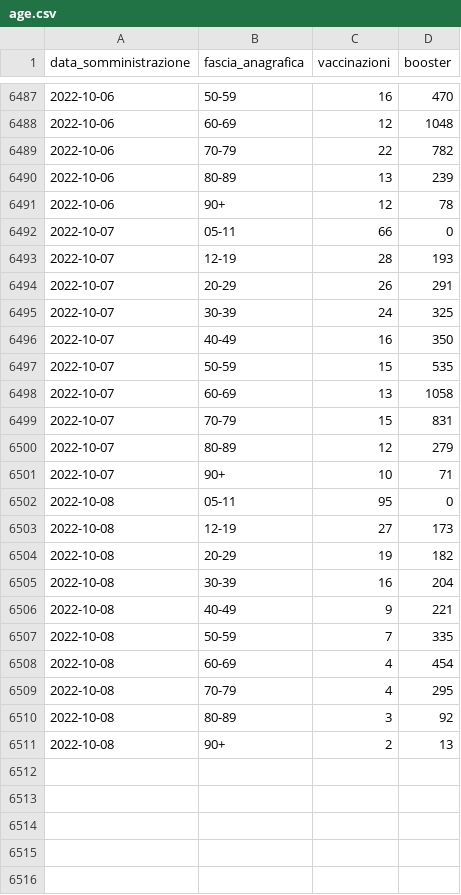
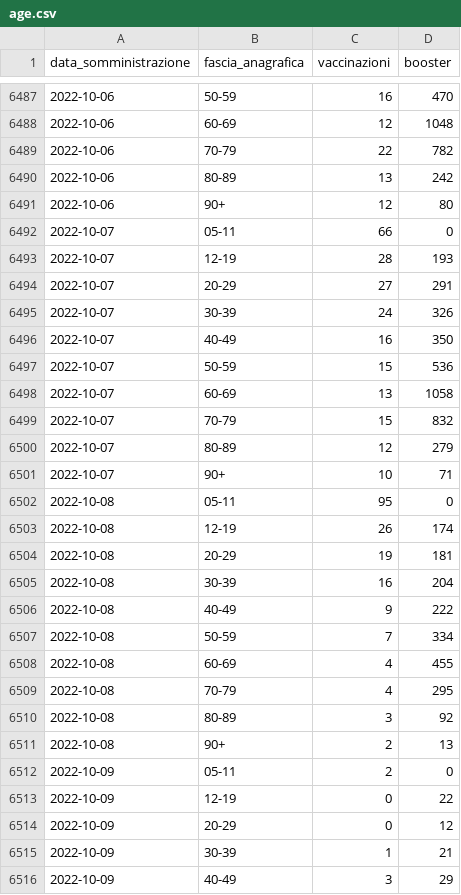
Before and after one commit to floatingpurr/ita-vax-analytics, a CSV file: data/00_ciclo_primario_e_booster/giorno/age.csv, drawn as a sheet; only a part is shown, gaps mark what is left out; the diff covers the shown part only.

```diff
--- a/data/00_ciclo_primario_e_booster/giorno/age.csv
+++ b/data/00_ciclo_primario_e_booster/giorno/age.csv
@@ -6489,12 +6489,12 @@ data_somministrazione,fascia_anagrafica,vaccinazioni,booster
 2022-10-06,70-79,22,782
-2022-10-06,80-89,13,239
-2022-10-06,90+,12,78
+2022-10-06,80-89,13,242
+2022-10-06,90+,12,80
 2022-10-07,05-11,66,0
 2022-10-07,12-19,28,193
-2022-10-07,20-29,26,291
-2022-10-07,30-39,24,325
+2022-10-07,20-29,27,291
+2022-10-07,30-39,24,326
 2022-10-07,40-49,16,350
-2022-10-07,50-59,15,535
+2022-10-07,50-59,15,536
 2022-10-07,60-69,13,1058
-2022-10-07,70-79,15,831
+2022-10-07,70-79,15,832
 2022-10-07,80-89,12,279
@@ -6502,8 +6502,8 @@ data_somministrazione,fascia_anagrafica,vaccinazioni,booster
 2022-10-08,05-11,95,0
-2022-10-08,12-19,27,173
-2022-10-08,20-29,19,182
+2022-10-08,12-19,26,174
+2022-10-08,20-29,19,181
 2022-10-08,30-39,16,204
-2022-10-08,40-49,9,221
-2022-10-08,50-59,7,335
-2022-10-08,60-69,4,454
+2022-10-08,40-49,9,222
+2022-10-08,50-59,7,334
+2022-10-08,60-69,4,455
 2022-10-08,70-79,4,295
@@ -6511 +6511,6 @@ data_somministrazione,fascia_anagrafica,vaccinazioni,booster
 2022-10-08,90+,2,13
+2022-10-09,05-11,2,0
+2022-10-09,12-19,0,22
+2022-10-09,20-29,0,12
+2022-10-09,30-39,1,21
+2022-10-09,40-49,3,29
```
Also changed, not shown: 5 added rows and 19 edited cells elsewhere in this file, data/00_ciclo_primario_e_booster/giorno/area.csv, data/00_ciclo_primario_e_booster/giorno_cumulativo/age.csv, 11 other files.
